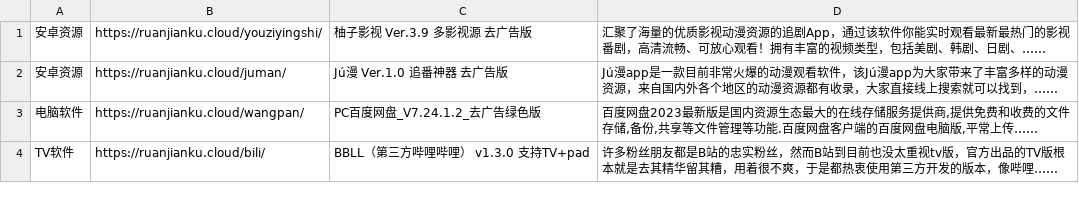
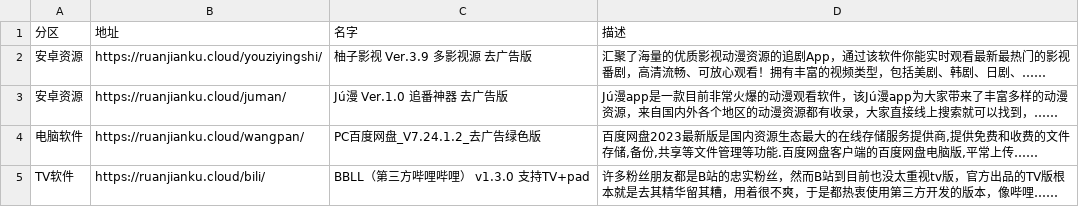
Before and after one commit to buiawpkgew1/My-Actions, a CSV file: function/rj/rj.csv, drawn as a sheet; only a part is shown; the diff names each change by its address in the sheet, - before the commit and + after, or states it on an @@ line.

Commit message:
Update rj.csv

```diff
--- a/function/rj/rj.csv
+++ b/function/rj/rj.csv
+row 1: 分区 | 地址 | 名字 | 描述
```
